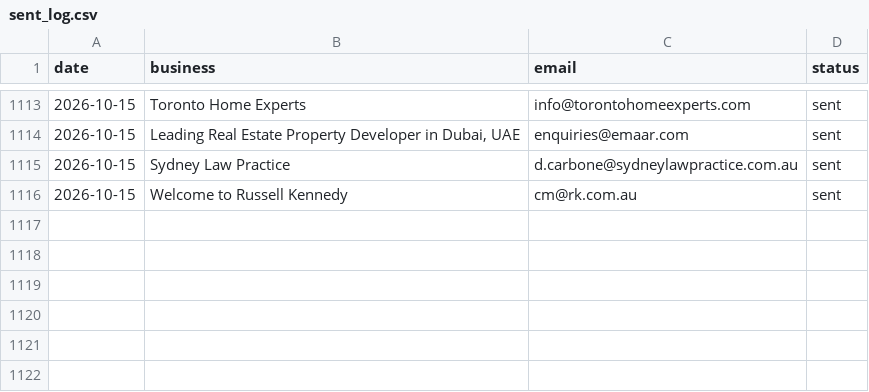
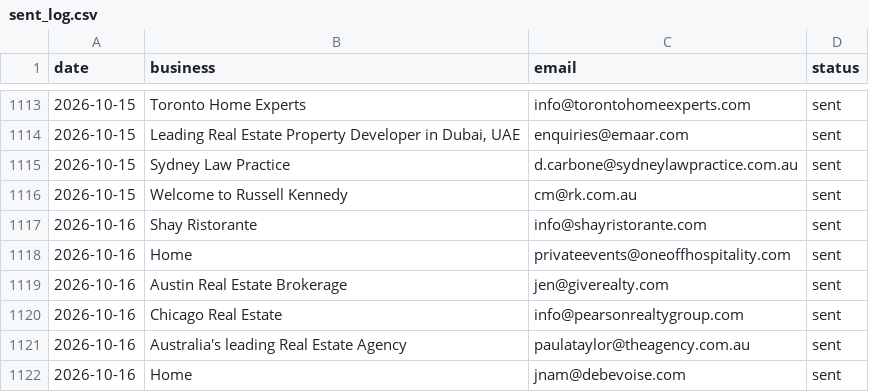
Before and after one commit to Tarunjit45/Cold-Email-Outreah-bot, a CSV file: sent_log.csv, drawn as a sheet; only a part is shown, gaps mark what is left out; the diff names each change by its address in the sheet, - before the commit and + after, or states it on an @@ line.

```diff
--- a/sent_log.csv
+++ b/sent_log.csv
+row 1117: 2026-10-16 | Shay Ristorante | info@shayristorante.com | sent
+row 1118: 2026-10-16 | Home | privateevents@oneoffhospitality.com | sent
+row 1119: 2026-10-16 | Austin Real Estate Brokerage | jen@giverealty.com | sent
+row 1120: 2026-10-16 | Chicago Real Estate | info@pearsonrealtygroup.com | sent
+row 1121: 2026-10-16 | Australia's leading Real Estate Agency | paulataylor@theagency.com.au | sent
+row 1122: 2026-10-16 | Home | jnam@debevoise.com | sent
```
